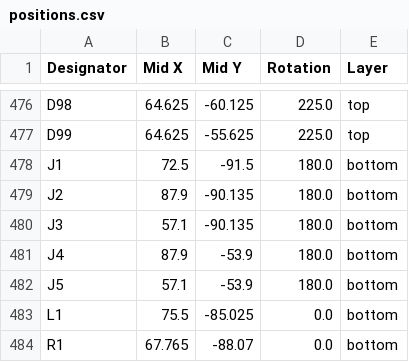
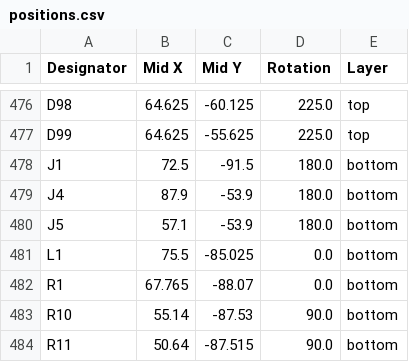
Before and after one commit to iorodeo/LED-Display_G6_Hardware_Panel, a CSV file: panel_rp2354_20x20_v0p1/production/positions.csv, drawn as a sheet; only a part is shown, gaps mark what is left out; the shorter side is filled out with more unchanged rows; the diff names each change by its address in the sheet, - before the commit and + after, or states it on an @@ line.

Commit message:
Increased panel border sligthly, added production archive.
Increased the PCB border slightly (by 0.2mm on all sides) as some traces
were too close to the edge. This was easier than move the traces as
some are between the boundary and a component (typically an led).

Added production archive for previous revisions of the design.  Included
JLCPCB PCB order details and PCBA info for helping with future orders.

```diff
--- a/panel_rp2354_20x20_v0p1/production/positions.csv
+++ b/panel_rp2354_20x20_v0p1/production/positions.csv
-row 479: J2 | 87.9 | -90.135 | 180.0 | bottom
-row 480: J3 | 57.1 | -90.135 | 180.0 | bottom
```
Also changed, not shown: panel_rp2354_20x20_v0p1/production/bom.csv, 16 other files.
